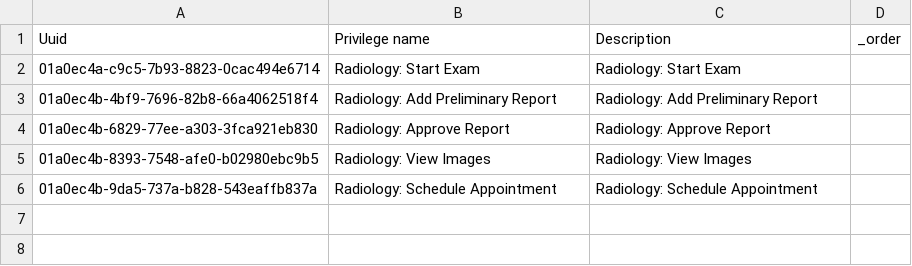
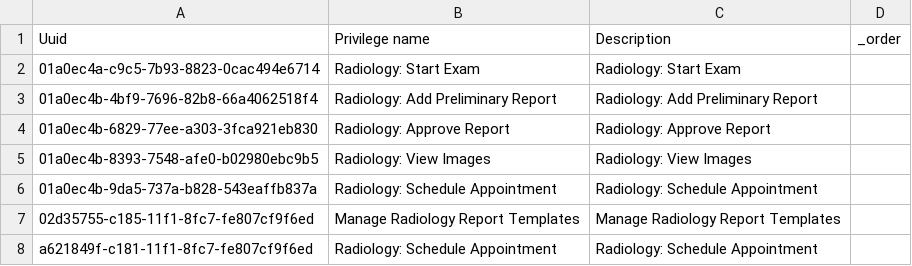
Before and after one commit to palladium-group/ethiopiaemr-openmrs-content, a CSV file: configuration/backend_configuration/privileges/ethioemr_esm_radiology_app.csv, drawn as a sheet.

Commit message:
Add new radiology privilege for managing report templates and duplicate the schedule appointment privilege in the EthioEMR application.

```diff
--- a/configuration/backend_configuration/privileges/ethioemr_esm_radiology_app.csv
+++ b/configuration/backend_configuration/privileges/ethioemr_esm_radiology_app.csv
@@ -6 +6,3 @@ Uuid,Privilege name,Description,_order
 01a0ec4b-9da5-737a-b828-543eaffb837a,Radiology: Schedule Appointment,Radiology: Schedule Appointment,
+02d35755-c185-11f1-8fc7-fe807cf9f6ed,Manage Radiology Report Templates,Manage Radiology Report Templates
+a621849f-c181-11f1-8fc7-fe807cf9f6ed,Radiology: Schedule Appointment,Radiology: Schedule Appointment,
```
